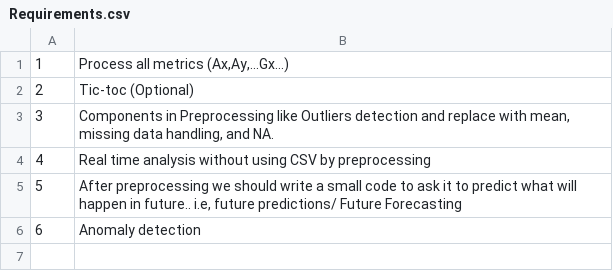
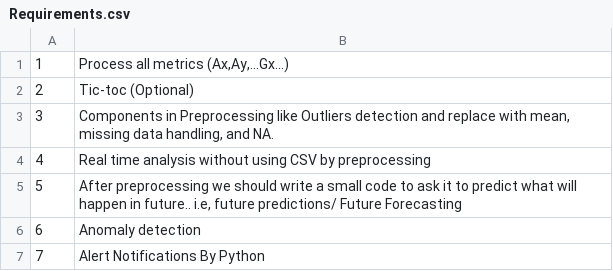
Before and after one commit to sathishke/influxdb-api-local, a CSV file: notes/influx-api-docs/Requirements.csv, drawn as a sheet.

Commit message:
added alert requirement

```diff
--- a/notes/influx-api-docs/Requirements.csv
+++ b/notes/influx-api-docs/Requirements.csv
@@ -6 +6,2 @@
 6,Anomaly detection
+7,Alert Notifications By Python
```
